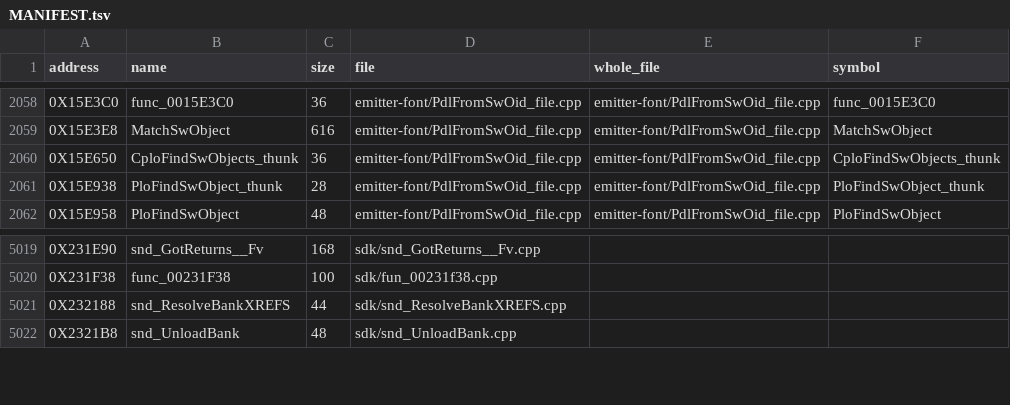
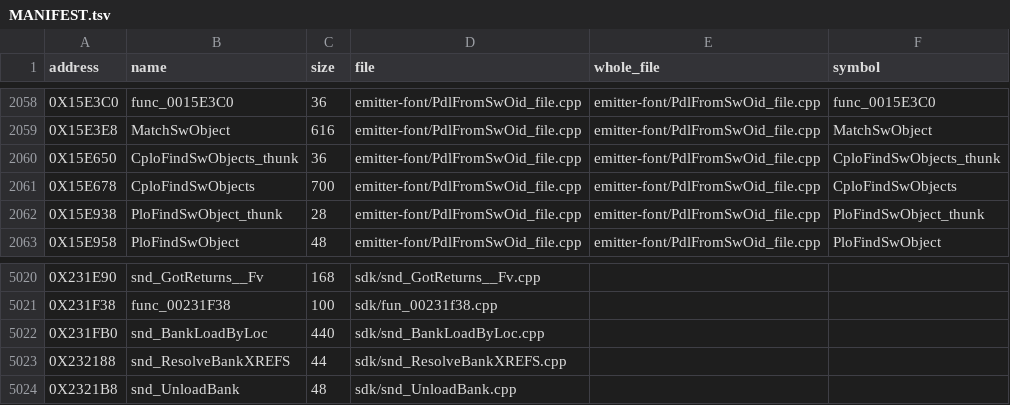
Before and after one commit to Blightwidow/rogue-byte, a TSV file: src/MANIFEST.tsv, drawn as a sheet; only a part is shown, gaps mark what is left out; the diff names each change by its address in the sheet, - before the commit and + after, or states it on an @@ line.

Commit message:
feat(us): CploFindSwObjects and snd_BankLoadByLoc
CploFindSwObjects (0x15E678, 700 bytes) scored 0 in wave I12R. Its
whole file PdlFromSwOid_file.cpp declared it as void (int x7); the real
function returns the match count and takes pointers
(int (char *, int, int, LO_15E678 *, LO_15E3E8 *, int, LO_15E3E8 **)),
and the thunk now casts at the call. The source keeps a 16-byte
FIND_15E678 whose first word is never touched: retail's 0xD0 frame has
a 4-byte slot at sp+0x10 that nothing reads or writes, and as plain
scalars every local lands four bytes low (score 40). Ruled allowed
(Theo, 2026-11-13), commented in the source.

snd_BankLoadByLoc (0x231FB0) scored 1 only because its size was
0x1B4: the jr's delay slot (addiu $sp,$sp,0x70 at 0x232164) belongs to
the function, as Splat's .size already has it. config/matching/
symbol_addrs.txt says size:0x1B8, the registry row 440 bytes, and the
leftover fragment starts at 0x232168. The worker's source scores 0.

The headline does not move (both drafts counted): the registry matched
count goes 5506 to 5508.

Verified: make_whole_files.py --land --dry-run, make land ONLY (make elf
PASS, sha1 de2af92a), make pal, make objdiff, make readme, make check.

```diff
--- a/src/MANIFEST.tsv
+++ b/src/MANIFEST.tsv
+row 2061: 0X15E678 | CploFindSwObjects | 700 | emitter-font/PdlFromSwOid_file.cpp | emitter-font/PdlFromSwOid_file.cpp | CploFindSwObjects
+row 5022: 0X231FB0 | snd_BankLoadByLoc | 440 | sdk/snd_BankLoadByLoc.cpp
```
Also changed, not shown: config/eu/addresses.tsv, config/eu/c_status.tsv, 9 other files.
